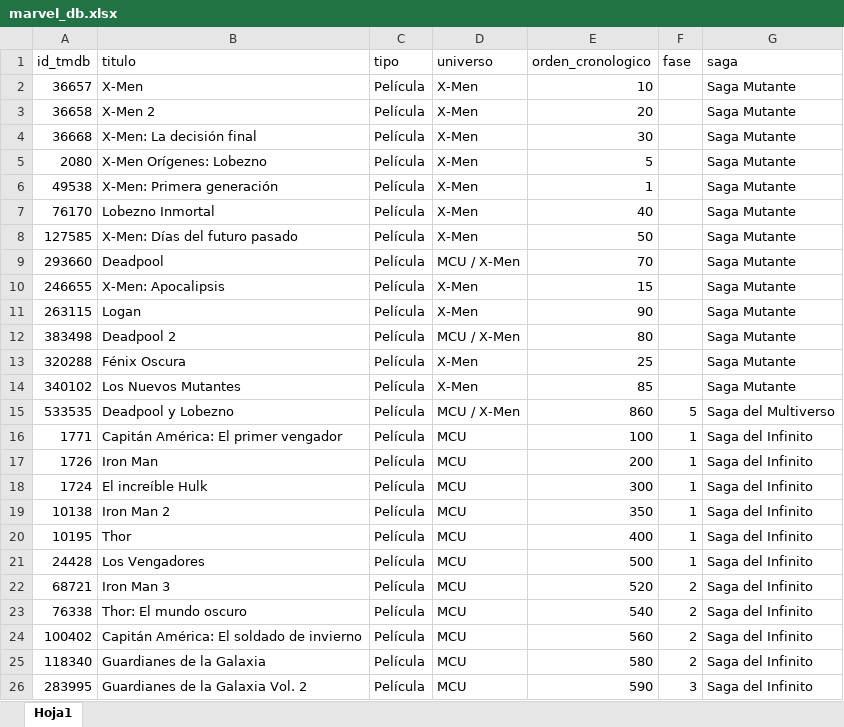
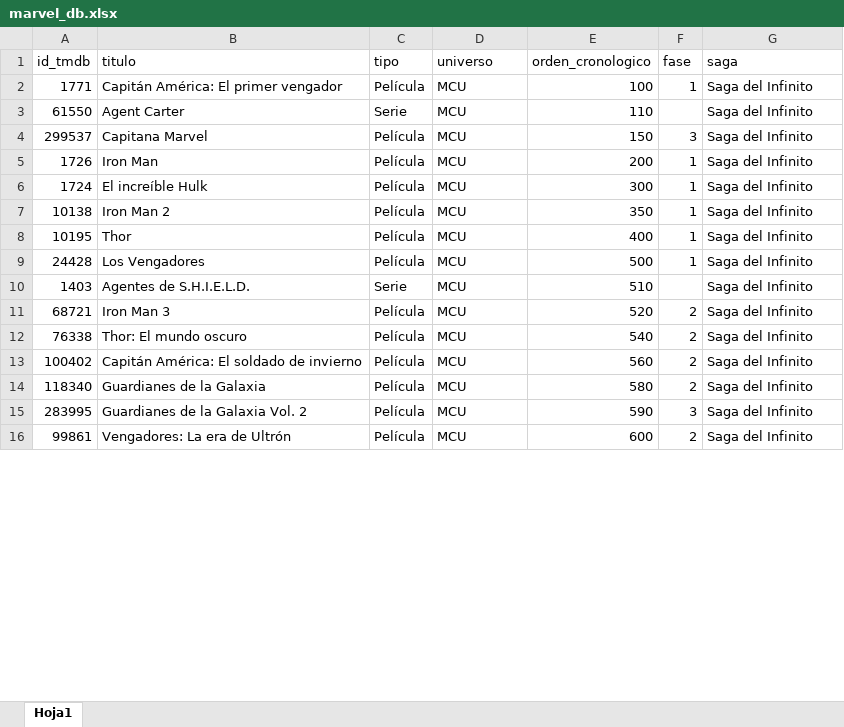
Before and after one commit to eabasan/marvel-list, an Excel workbook: datos/marvel_db.xlsx, sheet Hoja1, drawn as a sheet; only a part is shown; the shorter side is filled out with more unchanged rows; values as stored, in another font and other column widths than the file's, no borders; removed rows and columns are numbered as before the commit, all else as after; the diff covers the shown part only; the diff names each change by its address in the sheet, - before the commit and + after, or states it on an @@ line.

Commit message:
Filtros por defecto y orden cronologico ajustado

```diff
--- a/datos/marvel_db.xlsx (sheet Hoja1)
+++ b/datos/marvel_db.xlsx (sheet Hoja1)
-row 2: 36657 | X-Men | Película | X-Men | 10 |  | Saga Mutante
-row 3: 36658 | X-Men 2 | Película | X-Men | 20 |  | Saga Mutante
-row 4: 36668 | X-Men: La decisión final | Película | X-Men | 30 |  | Saga Mutante
-row 5: 2080 | X-Men Orígenes: Lobezno | Película | X-Men | 5 |  | Saga Mutante
-row 6: 49538 | X-Men: Primera generación | Película | X-Men | 1 |  | Saga Mutante
-row 7: 76170 | Lobezno Inmortal | Película | X-Men | 40 |  | Saga Mutante
-row 8: 127585 | X-Men: Días del futuro pasado | Película | X-Men | 50 |  | Saga Mutante
-row 9: 293660 | Deadpool | Película | MCU / X-Men | 70 |  | Saga Mutante
-row 10: 246655 | X-Men: Apocalipsis | Película | X-Men | 15 |  | Saga Mutante
-row 11: 263115 | Logan | Película | X-Men | 90 |  | Saga Mutante
-row 12: 383498 | Deadpool 2 | Película | MCU / X-Men | 80 |  | Saga Mutante
-row 13: 320288 | Fénix Oscura | Película | X-Men | 25 |  | Saga Mutante
-row 14: 340102 | Los Nuevos Mutantes | Película | X-Men | 85 |  | Saga Mutante
-row 15: 533535 | Deadpool y Lobezno | Película | MCU / X-Men | 860 | 5 | Saga del Multiverso
+row 3: 61550 | Agent Carter | Serie | MCU | 110 |  | Saga del Infinito
@@ row 37 moved to row 4: 299537 @@
+row 10: 1403 | Agentes de S.H.I.E.L.D. | Serie | MCU | 510 |  | Saga del Infinito
```
Also changed, not shown: 21 added rows, 8 removed rows and 11 moved rows elsewhere in this sheet, 3 other files.
